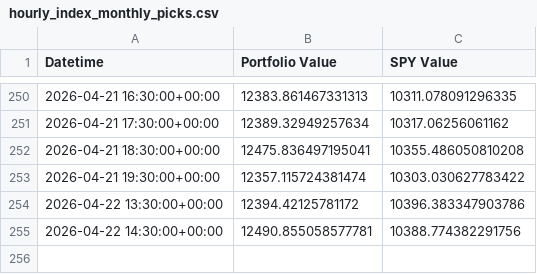
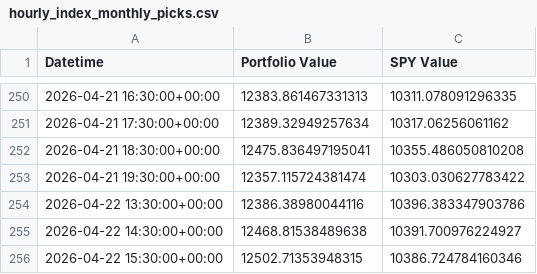
Before and after one commit to g-prakash/sp500_screener, a CSV file: hourly_index_monthly_picks.csv, drawn as a sheet; only a part is shown, gaps mark what is left out.

```diff
--- a/hourly_index_monthly_picks.csv
+++ b/hourly_index_monthly_picks.csv
@@ -253,3 +253,4 @@ Datetime,Portfolio Value,SPY Value
 2026-04-21 19:30:00+00:00,12357.115724381474,10303.030627783422
-2026-04-22 13:30:00+00:00,12394.42125781172,10396.383347903786
-2026-04-22 14:30:00+00:00,12490.855058577781,10388.774382291756
+2026-04-22 13:30:00+00:00,12386.38980044116,10396.383347903786
+2026-04-22 14:30:00+00:00,12468.81538489638,10391.700976224927
+2026-04-22 15:30:00+00:00,12502.71353948315,10386.724784160346
```
Also changed, not shown: 2 other files.
